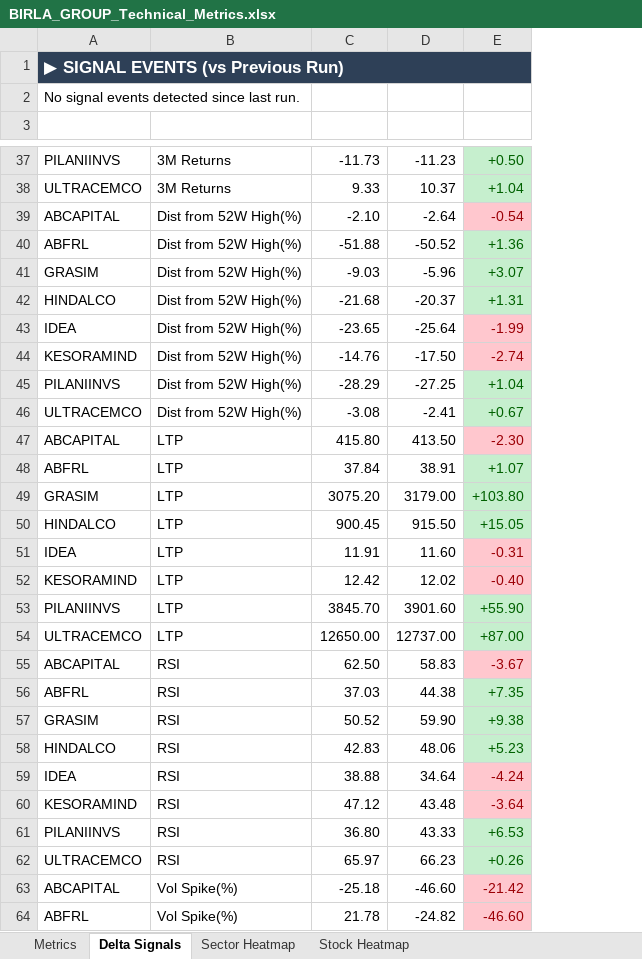
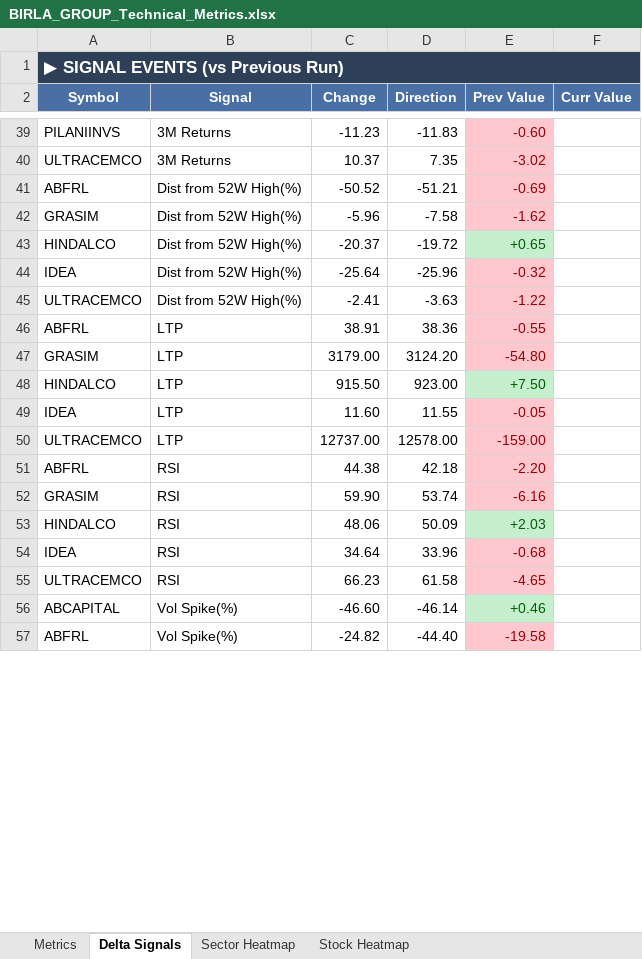
Before and after one commit to RanjitChennai/market-reports, an Excel workbook: BIRLA_GROUP_Technical_Metrics.xlsx, sheet Delta Signals, drawn as a sheet; only a part is shown, gaps mark what is left out; values as stored, in another font and other column widths than the file's, no borders; removed rows and columns are numbered as before the commit, all else as after; the diff covers the shown part only; the diff names each change by its address in the sheet, - before the commit and + after, or states it on an @@ line.

```diff
--- a/BIRLA_GROUP_Technical_Metrics.xlsx (sheet Delta Signals)
+++ b/BIRLA_GROUP_Technical_Metrics.xlsx (sheet Delta Signals)
-column C, rows 37-38: -11.73 | 9.33; rows 40-43: -51.88 | -9.03 | -21.68 | -23.65; row 46: -3.08; rows 48-51: 37.84 | 3075.20 | 900.45 | 11.91; row 54: 12650.00; rows 56-59: 37.03 | 50.52 | 42.83 | 38.88; rows 62-64: 65.97 | -25.18 | 21.78
-column E, rows 37-38: +0.50 | +1.04; rows 40-43: +1.36 | +3.07 | +1.31 | -1.99; row 46: +0.67; rows 48-51: +1.07 | +103.80 | +15.05 | -0.31; row 54: +87.00; rows 56-59: +7.35 | +9.38 | +5.23 | -4.24; rows 62-64: +0.26 | -21.42 | -46.60
+column D (Direction), rows 39-57: -11.83 | 7.35 | -51.21 | -7.58 | -19.72 | -25.96 | -3.63 | 38.36 | 3124.20 | 923.00 | 11.55 | 12578.00 | 42.18 | 53.74 | 50.09 | 33.96 | 61.58 | -46.14 | -44.40
+column E (Prev Value), rows 39-57: -0.60 | -3.02 | -0.69 | -1.62 | +0.65 | -0.32 | -1.22 | -0.55 | -54.80 | +7.50 | -0.05 | -159.00 | -2.20 | -6.16 | +2.03 | -0.68 | -4.65 | +0.46 | -19.58
+column F (Curr Value), empty
-row 2: No signal events detected since last run.
-row 2: (empty)
+row 2: Symbol | Signal | Change | Direction | Prev Value | Curr Value
-A2:B2 fill: none
+A2:B2 fill: #4A6FA5
-C2 fill: none
+C2 fill: #4A6FA5
-row 39: ABCAPITAL | Dist from 52W High(%) | -2.10 | -2.64 | -0.54
-row 44: KESORAMIND | Dist from 52W High(%) | -14.76 | -17.50 | -2.74
-row 45: PILANIINVS | Dist from 52W High(%) | -28.29 | -27.25 | +1.04
-row 47: ABCAPITAL | LTP | 415.80 | 413.50 | -2.30
-row 52: KESORAMIND | LTP | 12.42 | 12.02 | -0.40
-row 53: PILANIINVS | LTP | 3845.70 | 3901.60 | +55.90
-row 55: ABCAPITAL | RSI | 62.50 | 58.83 | -3.67
-row 60: KESORAMIND | RSI | 47.12 | 43.48 | -3.64
-row 61: PILANIINVS | RSI | 36.80 | 43.33 | +6.53
```
Also changed, not shown: 3 added rows and 1 edited cell elsewhere in this sheet, sheet Metrics, sheet Sector Heatmap, sheet Stock Heatmap.
